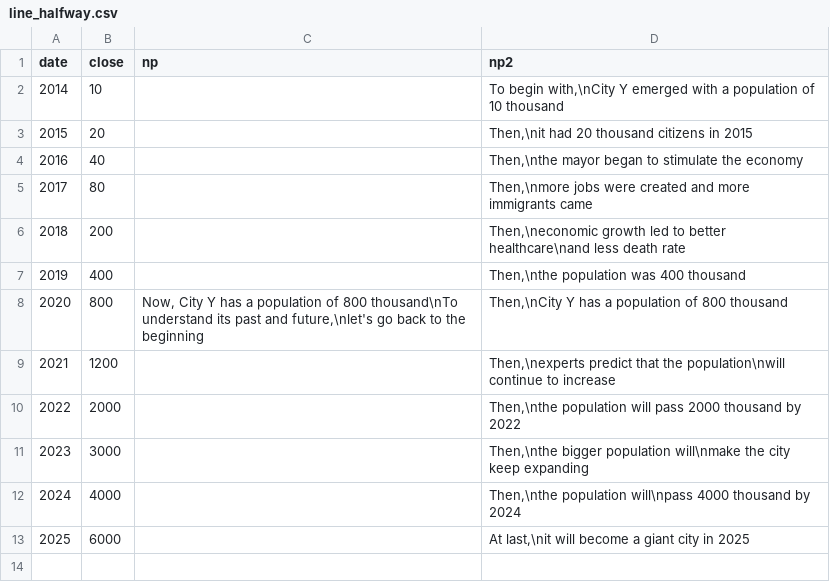
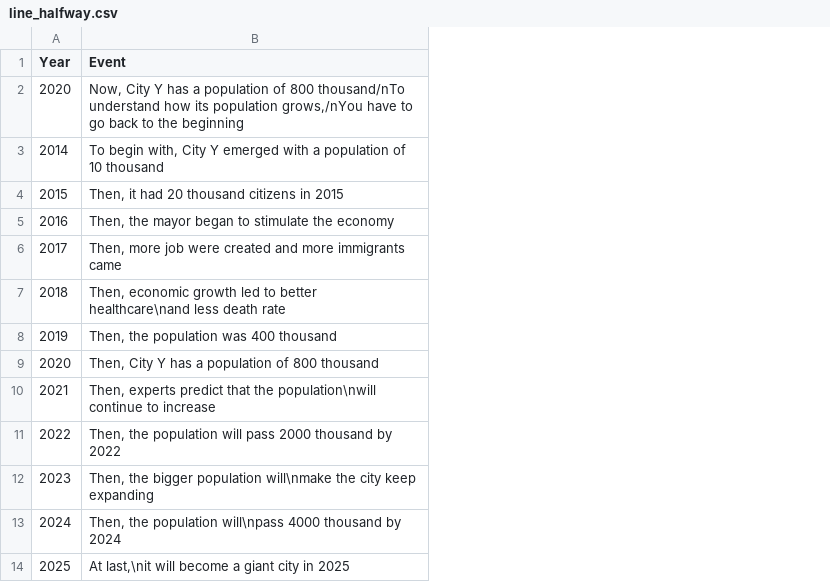
Before and after one commit to OliviaLan/olivialan.github.io, a CSV file: narrative_ordering/datasets/line_halfway.csv, drawn as a sheet; removed rows and columns are numbered as before the commit, all else as after; the diff names each change by its address in the sheet, - before the commit and + after, or states it on an @@ line.

```diff
--- a/narrative_ordering/datasets/line_halfway.csv
+++ b/narrative_ordering/datasets/line_halfway.csv
-column B (close), rows 2-13: 10 | 20 | 40 | 80 | 200 | 400 | 800 | 1200 | 2000 | 3000 | 4000 | 6000
-column C (np), row 8: Now, City Y has a population of 800 thousand\nTo understand its past and future,\nlet's go back to the beginning
-column D (np2), rows 2-13: To begin with,\nCity Y emerged with a population of 10 thousand | Then,\nit had 20 thousand citizens in 2015 | Then,\nthe mayor began to stimulate the economy | Then,\nmore jobs were created and more immigrants came | Then,\neconomic growth led to better healthcare\nand less death rate | Then,\nthe population was 400 thousand | Then,\nCity Y has a population of 800 thousand | Then,\nexperts predict that the population\nwill continue to increase | Then,\nthe population will pass 2000 thousand by 2022 | Then,\nthe bigger population will\nmake the city keep expanding | Then,\nthe population will\npass 4000 thousand by 2024 | At last,\nit will become a giant city in 2025
+column B (Event), rows 3-14: To begin with, City Y emerged with a population of 10 thousand | Then, it had 20 thousand citizens in 2015 | Then, the mayor began to stimulate the economy | Then, more job were created and more immigrants came | Then, economic growth led to better healthcare\nand less death rate | Then, the population was 400 thousand | Then, City Y has a population of 800 thousand | Then, experts predict that the population\nwill continue to increase | Then, the population will pass 2000 thousand by 2022 | Then, the bigger population will\nmake the city keep expanding | Then, the population will\npass 4000 thousand by 2024 | At last,\nit will become a giant city in 2025
-A1: date
+A1: Year
+row 2: 2020 | Now, City Y has a population of 800 thousand/nTo understand how its population grows,/nYou have to go back to the beginning
```
Also changed, not shown: narrative_ordering/datasets/line_anchor.csv, narrative_ordering/datasets/line_chronology.csv, 16 other files.
